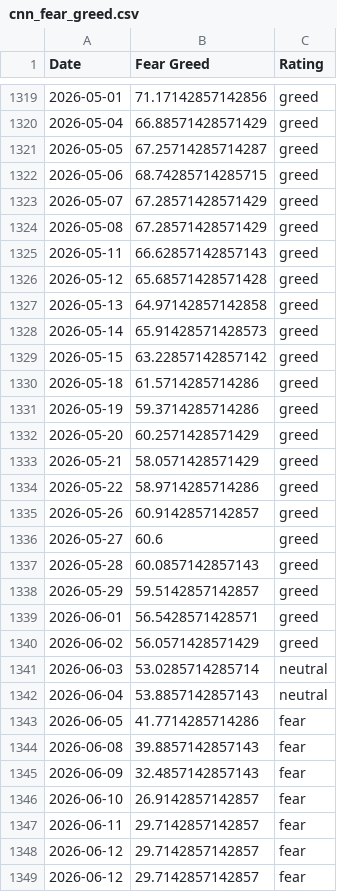
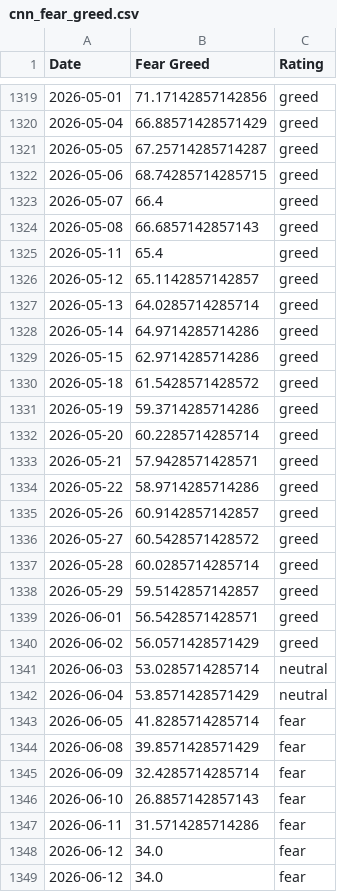
Before and after one commit to darrencjh8/fear-greed-data, a CSV file: datasets/cnn_fear_greed.csv, drawn as a sheet; only a part is shown, gaps mark what is left out.

```diff
--- a/datasets/cnn_fear_greed.csv
+++ b/datasets/cnn_fear_greed.csv
@@ -1322,17 +1322,17 @@ Date,Fear Greed,Rating
 2026-05-06,68.74285714285715,greed
-2026-05-07,67.28571428571429,greed
-2026-05-08,67.28571428571429,greed
-2026-05-11,66.62857142857143,greed
-2026-05-12,65.68571428571428,greed
-2026-05-13,64.97142857142858,greed
-2026-05-14,65.91428571428573,greed
-2026-05-15,63.22857142857142,greed
-2026-05-18,61.5714285714286,greed
+2026-05-07,66.4,greed
+2026-05-08,66.6857142857143,greed
+2026-05-11,65.4,greed
+2026-05-12,65.1142857142857,greed
+2026-05-13,64.0285714285714,greed
+2026-05-14,64.9714285714286,greed
+2026-05-15,62.9714285714286,greed
+2026-05-18,61.5428571428572,greed
 2026-05-19,59.3714285714286,greed
-2026-05-20,60.2571428571429,greed
-2026-05-21,58.0571428571429,greed
+2026-05-20,60.2285714285714,greed
+2026-05-21,57.9428571428571,greed
 2026-05-22,58.9714285714286,greed
 2026-05-26,60.9142857142857,greed
-2026-05-27,60.6,greed
-2026-05-28,60.0857142857143,greed
+2026-05-27,60.5428571428572,greed
+2026-05-28,60.0285714285714,greed
 2026-05-29,59.5142857142857,greed
@@ -1341,9 +1341,9 @@ Date,Fear Greed,Rating
 2026-06-03,53.0285714285714,neutral
-2026-06-04,53.8857142857143,neutral
-2026-06-05,41.7714285714286,fear
-2026-06-08,39.8857142857143,fear
-2026-06-09,32.4857142857143,fear
-2026-06-10,26.9142857142857,fear
-2026-06-11,29.7142857142857,fear
-2026-06-12,29.7142857142857,fear
-2026-06-12,29.7142857142857,fear
+2026-06-04,53.8571428571429,neutral
+2026-06-05,41.8285714285714,fear
+2026-06-08,39.8571428571429,fear
+2026-06-09,32.4285714285714,fear
+2026-06-10,26.8857142857143,fear
+2026-06-11,31.5714285714286,fear
+2026-06-12,34.0,fear
+2026-06-12,34.0,fear
```
Also changed, not shown: fear-greed.csv, 1 other file.
